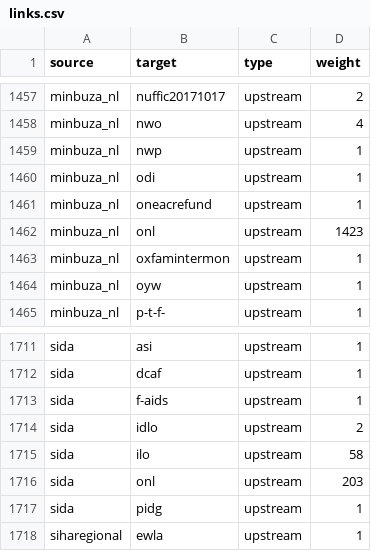
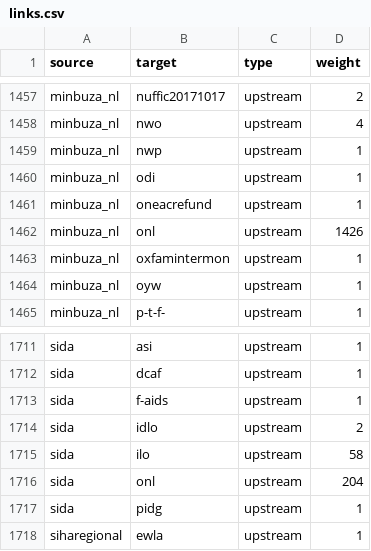
Before and after one commit to andylolz/traceability, a CSV file: links.csv, drawn as a sheet; only a part is shown, gaps mark what is left out.

Commit message:
Deploying to gh-pages from  @ 3dd9fb0169f10f756769f0839059b05ec664e5b7 🚀

```diff
--- a/links.csv
+++ b/links.csv
@@ -1461,3 +1461,3 @@ minbuza_nl,odi,upstream,1
 minbuza_nl,oneacrefund,upstream,1
-minbuza_nl,onl,upstream,1423
+minbuza_nl,onl,upstream,1426
 minbuza_nl,oxfamintermon,upstream,1
@@ -1715,3 +1715,3 @@ sida,idlo,upstream,2
 sida,ilo,upstream,58
-sida,onl,upstream,203
+sida,onl,upstream,204
 sida,pidg,upstream,1
```
